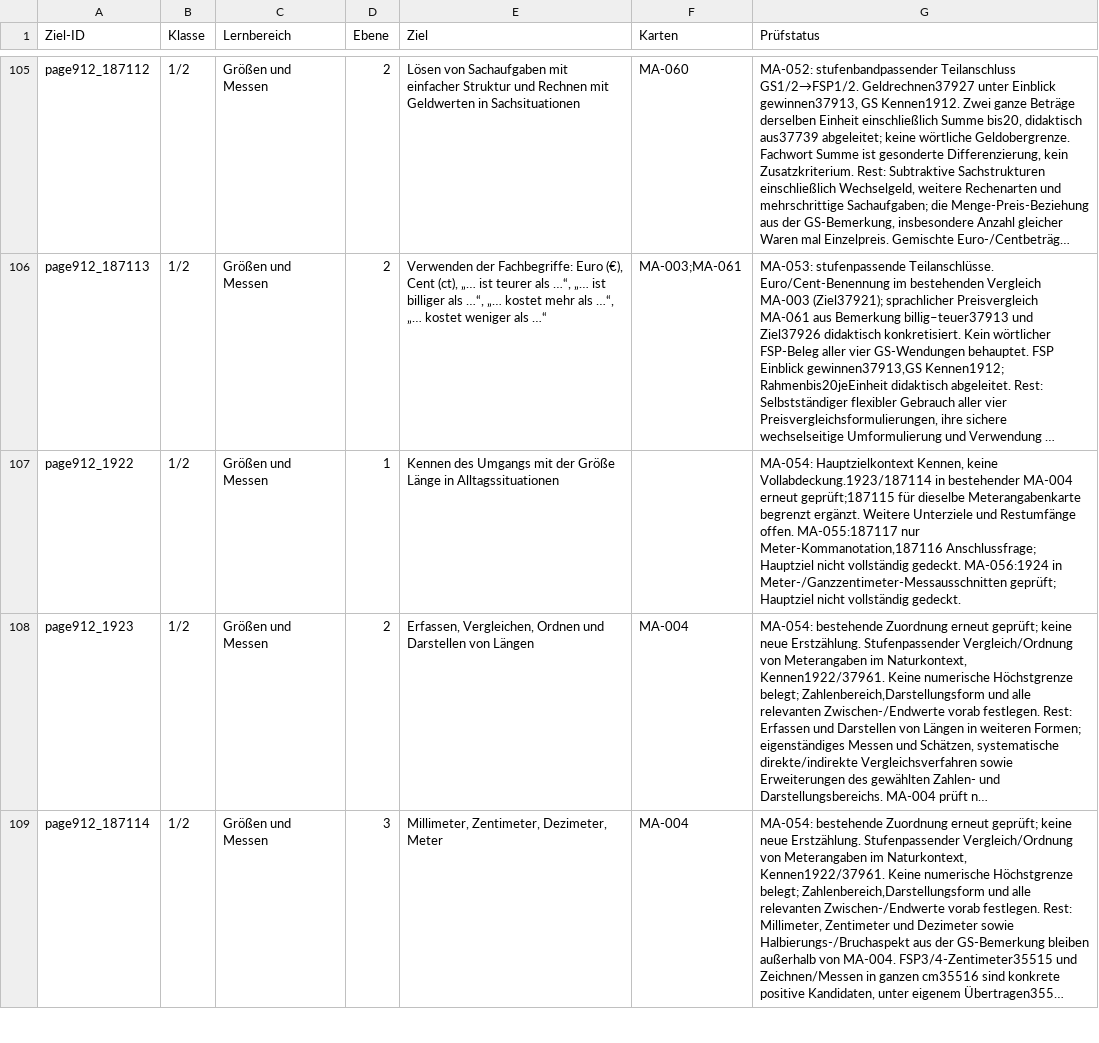
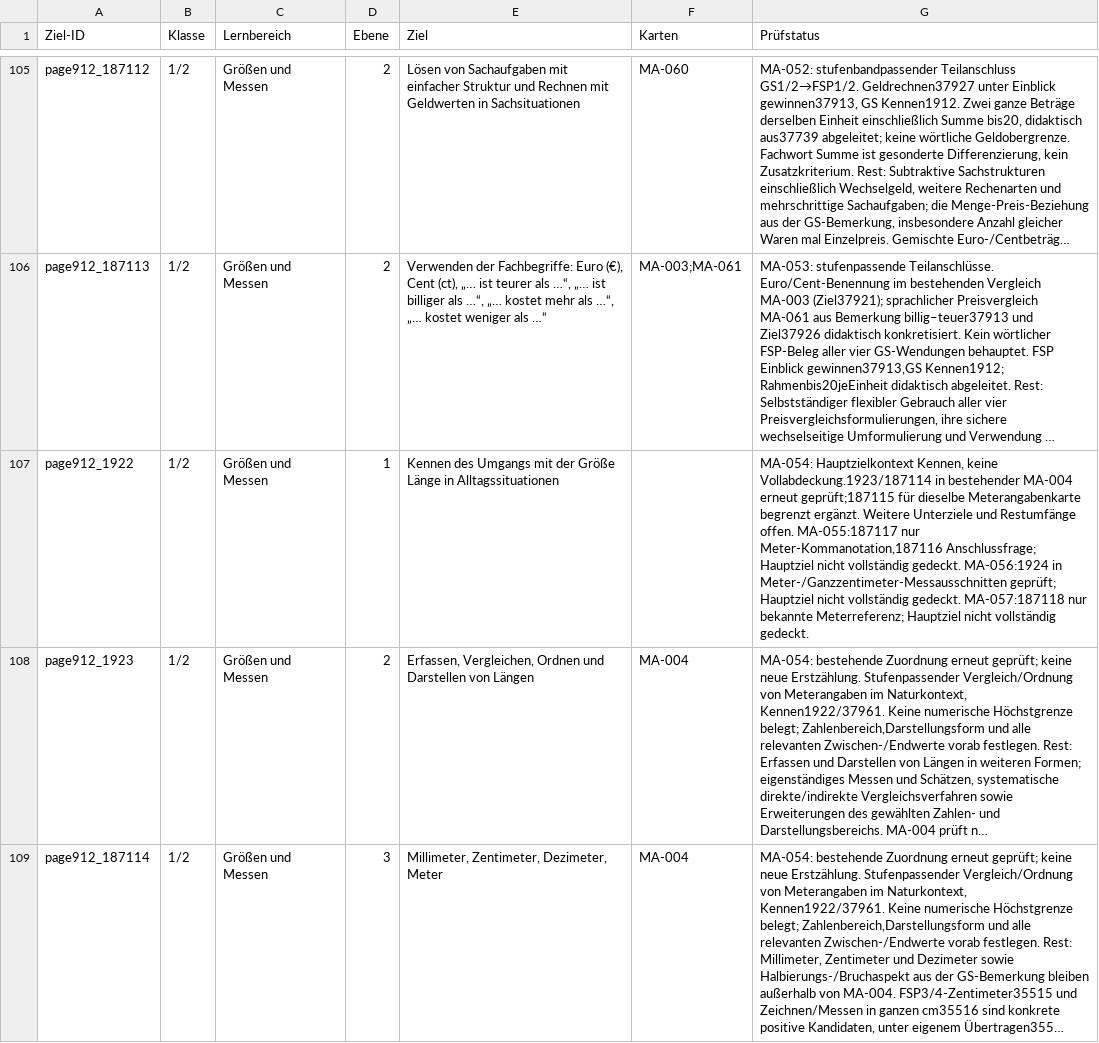
Before and after one commit to geafaellt/LernzielKompass, a CSV file: curriculum/mathematik/row_audit.csv, drawn as a sheet; only a part is shown, gaps mark what is left out; long unchanged cells end in …; the diff covers the shown part only; the diff names each change by its address in the sheet, - before the commit and + after, or states it on an @@ line.

Commit message:
MA-057: Meterreferenz als begrenzten Anschluss integrieren (App 1.369)

```diff
--- a/curriculum/mathematik/row_audit.csv
+++ b/curriculum/mathematik/row_audit.csv
-G107 (Prüfstatus): …vollständig gedeckt.
+G107 (Prüfstatus): …vollständig gedeckt. MA-057:187118 nur bekannte Meterreferenz; Hauptziel nicht vollständig gedeckt.
```
Also changed, not shown: 2 edited cells elsewhere in this file, 7 other files.
